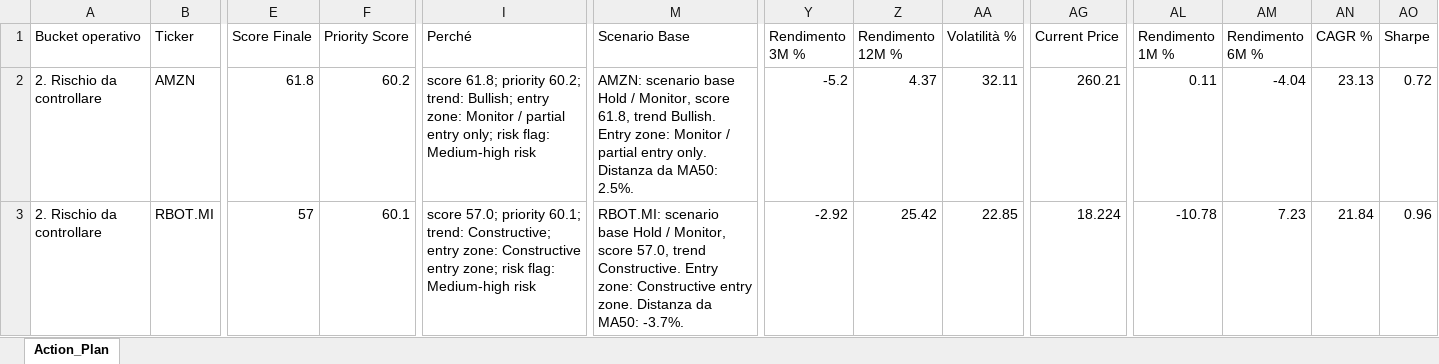
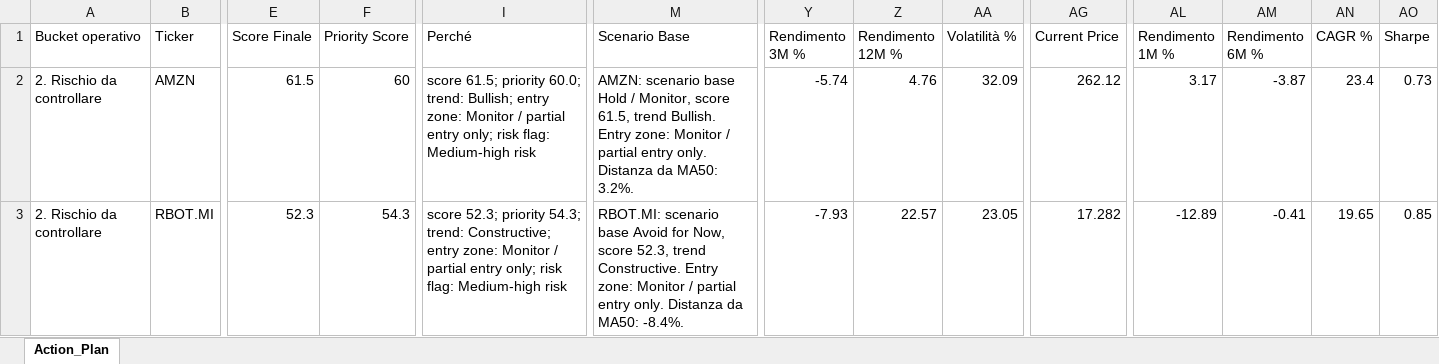
Before and after one commit to mirkomazzacuva/etf-intelligence-agent, an Excel workbook: AlphaForge_Action_Plan.xlsx, sheet Action_Plan, drawn as a sheet; only a part is shown, gaps mark what is left out; values as stored, in another font and other column widths than the file's, no borders; the diff covers the shown part only; the diff names each change by its address in the sheet, - before the commit and + after, or states it on an @@ line.

```diff
--- a/AlphaForge_Action_Plan.xlsx (sheet Action_Plan)
+++ b/AlphaForge_Action_Plan.xlsx (sheet Action_Plan)
-E2 (Score Finale): 61.8
+E2 (Score Finale): 61.5
-F2 (Priority Score): 60.2
+F2 (Priority Score): 60
-I2 (Perché): score 61.8; priority 60.2; trend: Bullish;…
+I2 (Perché): score 61.5; priority 60.0; trend: Bullish;…
-M2 (Scenario Base): …Monitor, score 61.8, trend Bullish. Entry zone: Monitor / partial entry only. Distanza da MA50: 2.5%.
+M2 (Scenario Base): …Monitor, score 61.5, trend Bullish. Entry zone: Monitor / partial entry only. Distanza da MA50: 3.2%.
-Y2 (Rendimento 3M %): -5.2
+Y2 (Rendimento 3M %): -5.74
-Z2 (Rendimento 12M %): 4.37
+Z2 (Rendimento 12M %): 4.76
-AA2 (Volatilità %): 32.11
+AA2 (Volatilità %): 32.09
-AG2 (Current Price): 260.21
+AG2 (Current Price): 262.12
-AL2 (Rendimento 1M %): 0.11
+AL2 (Rendimento 1M %): 3.17
-AM2 (Rendimento 6M %): -4.04
+AM2 (Rendimento 6M %): -3.87
-AN2 (CAGR %): 23.13
+AN2 (CAGR %): 23.4
-AO2 (Sharpe): 0.72
+AO2 (Sharpe): 0.73
-E3 (Score Finale): 57
+E3 (Score Finale): 52.3
-F3 (Priority Score): 60.1
+F3 (Priority Score): 54.3
-I3 (Perché): score 57.0; priority 60.1; trend: Constructive; entry zone: Constructive entry zone; risk flag:…
+I3 (Perché): score 52.3; priority 54.3; trend: Constructive; entry zone: Monitor / partial entry only; risk flag:…
-M3 (Scenario Base): …scenario base Hold / Monitor, score 57.0, trend Constructive. Entry zone: Constructive entry zone. Distanza da MA50: -3.7%.
+M3 (Scenario Base): …scenario base Avoid for Now, score 52.3, trend Constructive. Entry zone: Monitor / partial entry only. Distanza da MA50: -8.4%.
-Y3 (Rendimento 3M %): -2.92
+Y3 (Rendimento 3M %): -7.93
-Z3 (Rendimento 12M %): 25.42
+Z3 (Rendimento 12M %): 22.57
-AA3 (Volatilità %): 22.85
+AA3 (Volatilità %): 23.05
-AG3 (Current Price): 18.224
+AG3 (Current Price): 17.282
-AL3 (Rendimento 1M %): -10.78
+AL3 (Rendimento 1M %): -12.89
-AM3 (Rendimento 6M %): 7.23
+AM3 (Rendimento 6M %): -0.41
-AN3 (CAGR %): 21.84
+AN3 (CAGR %): 19.65
-AO3 (Sharpe): 0.96
+AO3 (Sharpe): 0.85
```
Also changed, not shown: 7 added rows, 7 removed rows and 345 edited cells elsewhere in this sheet, AlphaForge_Fineco_Decision_Cockpit.xlsx, AlphaForge_Fund_Price_History.xlsx, 32 other files.
